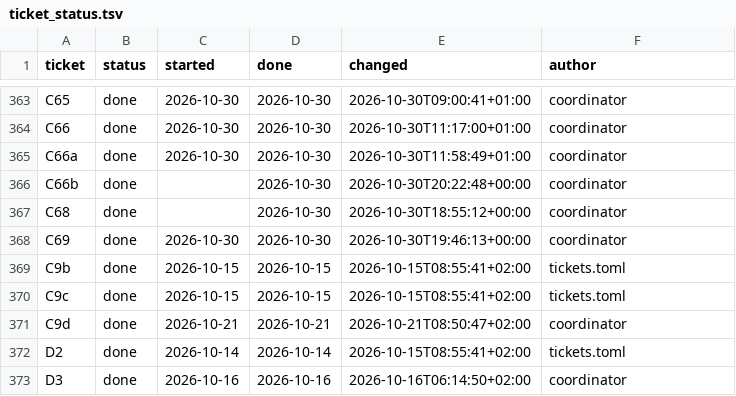
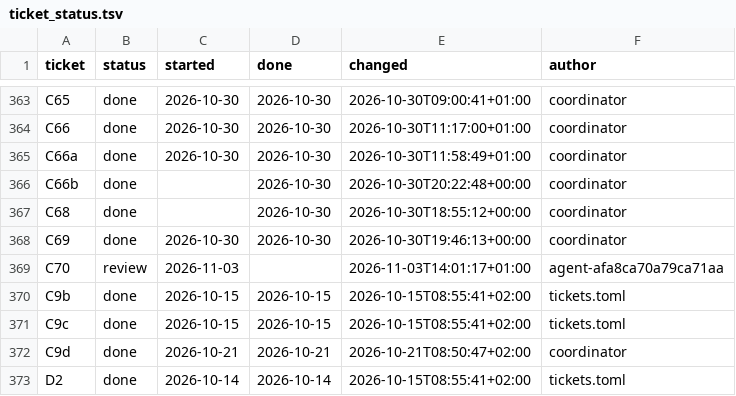
Before and after one commit to DoctorGester/ei-rebuild, a TSV file: docs/ticket_status.tsv, drawn as a sheet; only a part is shown, gaps mark what is left out; the shorter side is filled out with more unchanged rows; the diff names each change by its address in the sheet, - before the commit and + after, or states it on an @@ line.

```diff
--- a/docs/ticket_status.tsv
+++ b/docs/ticket_status.tsv
+row 369: C70 | review | 2026-11-03 |  | 2026-11-03T14:01:17+01:00 | agent-afa8ca70a79ca71aa
```
Also changed, not shown: 15 other files.
